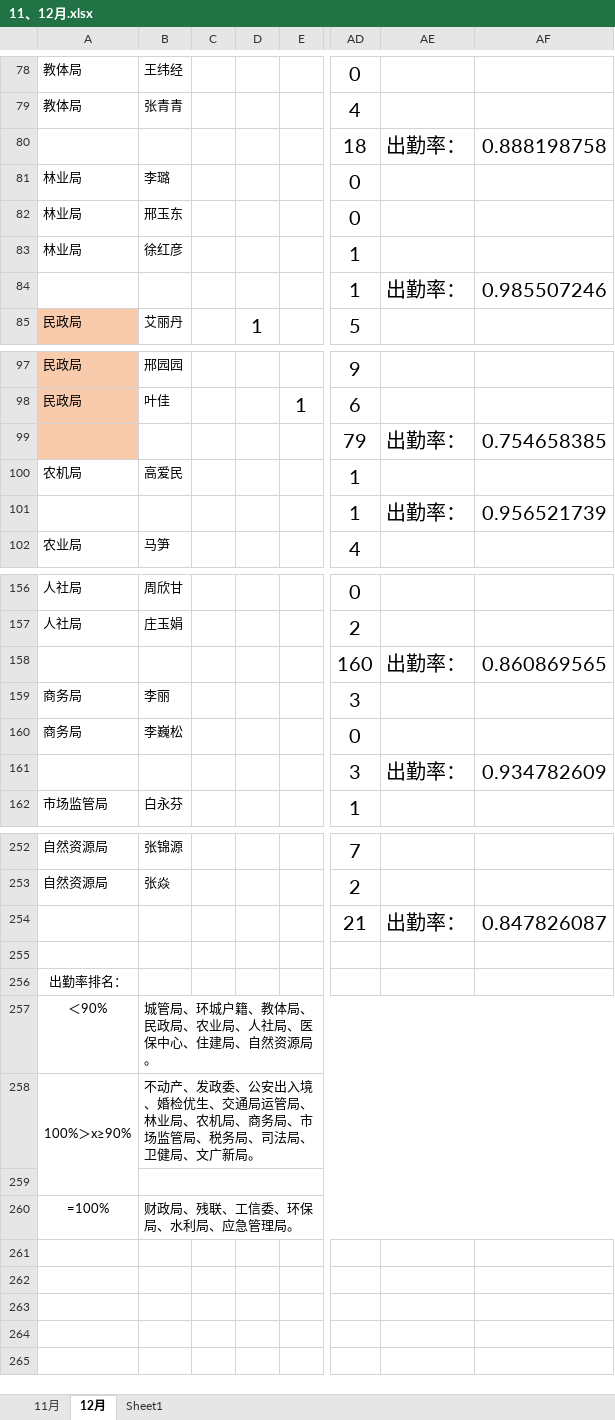
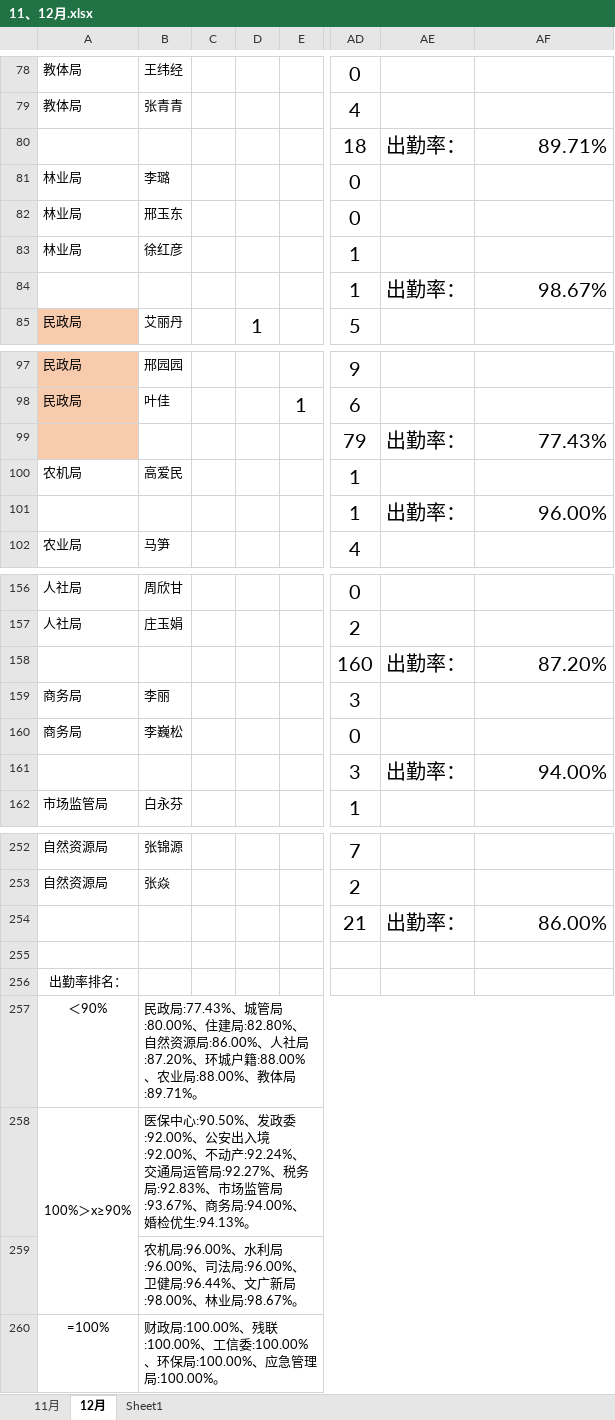
Before and after one commit to 1SOU/py_auto_study, an Excel workbook: checkwork/11、12月.xlsx, sheet 12月, drawn as a sheet; only a part is shown, gaps mark what is left out; values as stored, in another font and other column widths than the file's, no borders; the diff covers the shown part only; the diff names each change by its address in the sheet, - before the commit and + after, or states it on an @@ line.

```diff
--- a/checkwork/11、12月.xlsx (sheet 12月)
+++ b/checkwork/11、12月.xlsx (sheet 12月)
-AF80: 0.888198758
+AF80: 89.71%
-AF84: 0.985507246
+AF84: 98.67%
-AF99: 0.754658385
+AF99: 77.43%
-AF101: 0.956521739
+AF101: 96.00%
-AF158: 0.860869565
+AF158: 87.20%
-AF161: 0.934782609
+AF161: 94.00%
-AF254: 0.847826087
+AF254: 86.00%
-B257: 城管局、环城户籍、教体局、民政局、农业局、人社局、医保中心、住建局、自然资源局。
+B257: 民政局:77.43%、城管局:80.00%、住建局:82.80%、自然资源局:86.00%、人社局:87.20%、环城户籍:88.00%、农业局:88.00%、教体局:89.71%。
-B258: 不动产、发政委、公安出入境、婚检优生、交通局运管局、林业局、农机局、商务局、市场监管局、税务局、司法局、卫健局、文广新局。
+B258: 医保中心:90.50%、发政委:92.00%、公安出入境:92.00%、不动产:92.24%、交通局运管局:92.27%、税务局:92.83%、市场监管局:93.67%、商务局:94.00%、婚检优生:94.13%。
-B259: (empty)
+B259: 农机局:96.00%、水利局:96.00%、司法局:96.00%、卫健局:96.44%、文广新局:98.00%、林业局:98.67%。
-B260: 财政局、残联、工信委、环保局、水利局、应急管理局。
+B260: 财政局:100.00%、残联:100.00%、工信委:100.00%、环保局:100.00%、应急管理局:100.00%。
```
Also changed, not shown: 24 edited cells elsewhere in this sheet, 2 other files.
